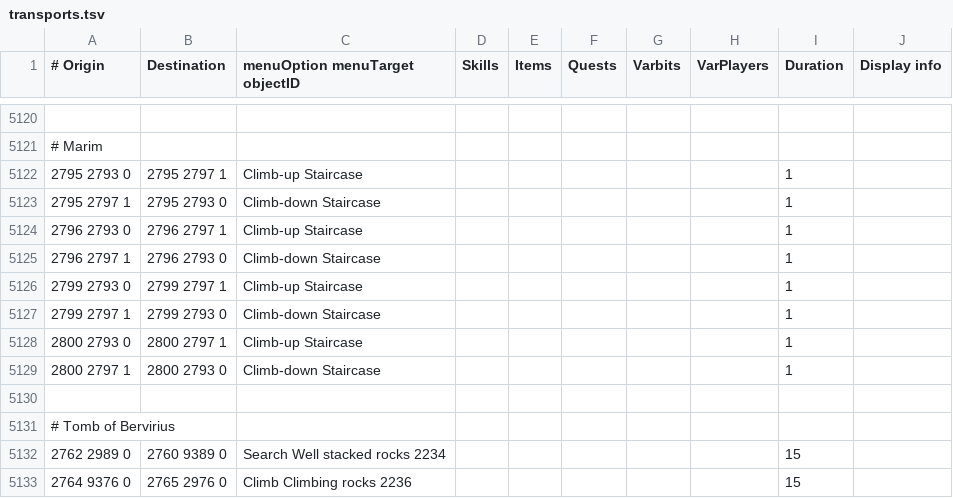
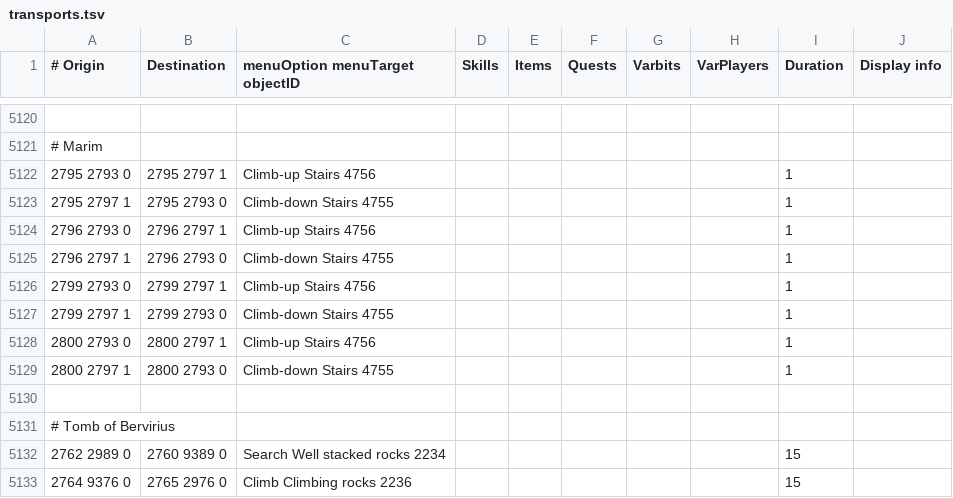
Before and after one commit to JogOnJohn/Microbot, a TSV file: runelite-client/src/main/resources/net/runelite/client/plugins/microbot/shortestpath/transports.tsv, drawn as a sheet; only a part is shown, gaps mark what is left out.

```diff
--- a/runelite-client/src/main/resources/net/runelite/client/plugins/microbot/shortestpath/transports.tsv
+++ b/runelite-client/src/main/resources/net/runelite/client/plugins/microbot/shortestpath/transports.tsv
@@ -5121,10 +5121,10 @@
 # Marim									
-2795 2793 0	2795 2797 1	Climb-up Staircase						1	
-2795 2797 1	2795 2793 0	Climb-down Staircase						1	
-2796 2793 0	2796 2797 1	Climb-up Staircase						1	
-2796 2797 1	2796 2793 0	Climb-down Staircase						1	
-2799 2793 0	2799 2797 1	Climb-up Staircase						1	
-2799 2797 1	2799 2793 0	Climb-down Staircase						1	
-2800 2793 0	2800 2797 1	Climb-up Staircase						1	
-2800 2797 1	2800 2793 0	Climb-down Staircase						1	
+2795 2793 0	2795 2797 1	Climb-up Stairs 4756						1	
+2795 2797 1	2795 2793 0	Climb-down Stairs 4755						1	
+2796 2793 0	2796 2797 1	Climb-up Stairs 4756						1	
+2796 2797 1	2796 2793 0	Climb-down Stairs 4755						1	
+2799 2793 0	2799 2797 1	Climb-up Stairs 4756						1	
+2799 2797 1	2799 2793 0	Climb-down Stairs 4755						1	
+2800 2793 0	2800 2797 1	Climb-up Stairs 4756						1	
+2800 2797 1	2800 2793 0	Climb-down Stairs 4755						1	
 									
```
Also changed, not shown: 1 other file.
